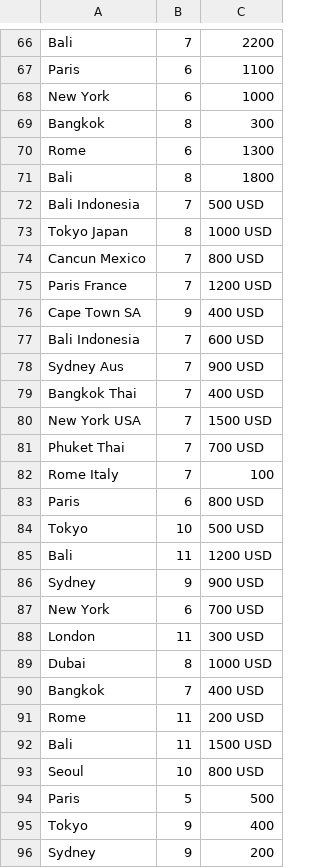
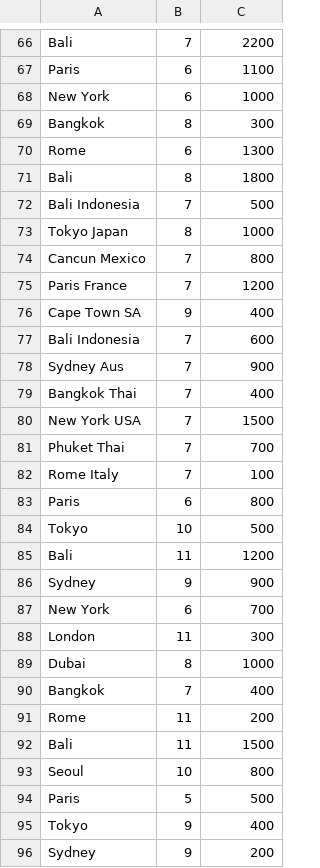
Before and after one commit to R0-H-1T/Travlan, a CSV file: data/trips.csv, drawn as a sheet; only a part is shown, gaps mark what is left out.

Commit message:
Remove newline read by fgets when storing the parsed data to struct
Remove currecny from dataset

```diff
--- a/data/trips.csv
+++ b/data/trips.csv
@@ -71,24 +71,24 @@ Rome,6,1300
 Bali,8,1800
-Bali Indonesia,7,500 USD
-Tokyo Japan,8,1000 USD
-Cancun Mexico,7,800 USD
-Paris France,7,1200 USD
-Cape Town SA,9,400 USD
-Bali Indonesia,7,600 USD
-Sydney Aus,7,900 USD
-Bangkok Thai,7,400 USD
-New York USA,7,1500 USD
-Phuket Thai,7,700 USD
+Bali Indonesia,7,500
+Tokyo Japan,8,1000
+Cancun Mexico,7,800
+Paris France,7,1200
+Cape Town SA,9,400
+Bali Indonesia,7,600
+Sydney Aus,7,900
+Bangkok Thai,7,400
+New York USA,7,1500
+Phuket Thai,7,700
 Rome Italy,7,100
-Paris,6,800 USD
-Tokyo,10,500 USD
-Bali,11,1200 USD
-Sydney,9,900 USD
-New York,6,700 USD
-London,11,300 USD
-Dubai,8,1000 USD
-Bangkok,7,400 USD
-Rome,11,200 USD
-Bali,11,1500 USD
-Seoul,10,800 USD
+Paris,6,800
+Tokyo,10,500
+Bali,11,1200
+Sydney,9,900
+New York,6,700
+London,11,300
+Dubai,8,1000
+Bangkok,7,400
+Rome,11,200
+Bali,11,1500
+Seoul,10,800
 Paris,5,500
```
Also changed, not shown: 3 other files.
